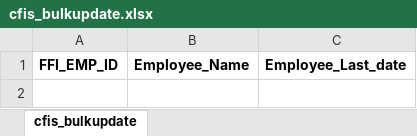
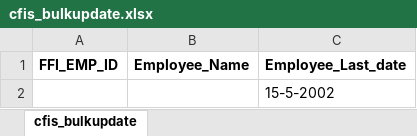
Before and after one commit to webomindapps/fretusfolks, an Excel workbook: public/admin/cfis_bulkupdate.xlsx, sheet cfis_bulkupdate, drawn as a sheet; values as stored, in another font and other column widths than the file's, no borders; the diff names each change by its address in the sheet, - before the commit and + after, or states it on an @@ line.

```diff
--- a/public/admin/cfis_bulkupdate.xlsx (sheet cfis_bulkupdate)
+++ b/public/admin/cfis_bulkupdate.xlsx (sheet cfis_bulkupdate)
+row 2:  |  | 15-5-2002
```
Also changed, not shown: public/admin/FHRMS_Formate.xlsx, public/admin/approvedcandidates_formate.xlsx, 38 other files.
